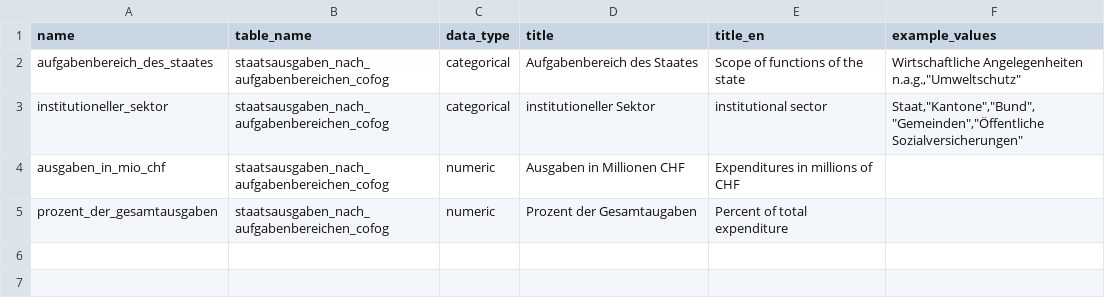
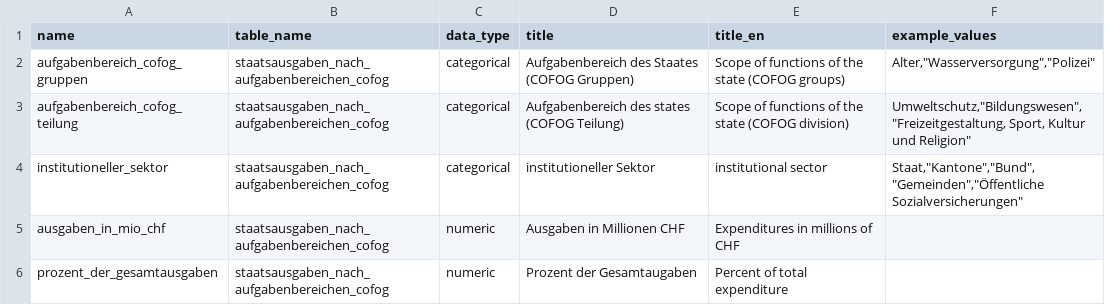
Before and after one commit to statistikZH/statbotData, a CSV file: pipelines/S3/metadata_table_columns.csv, drawn as a sheet.

```diff
--- a/pipelines/S3/metadata_table_columns.csv
+++ b/pipelines/S3/metadata_table_columns.csv
@@ -1,3 +1,4 @@
 name;table_name;data_type;title;title_en;example_values
-aufgabenbereich_des_staates;staatsausgaben_nach_aufgabenbereichen_cofog;categorical;Aufgabenbereich des Staates;Scope of functions of the state;"Wirtschaftliche Angelegenheiten n.a.g.","Umweltschutz"
+aufgabenbereich_cofog_gruppen;staatsausgaben_nach_aufgabenbereichen_cofog;categorical;Aufgabenbereich des Staates (COFOG Gruppen);Scope of functions of the state (COFOG groups);"Alter","Wasserversorgung","Polizei"
+aufgabenbereich_cofog_teilung;staatsausgaben_nach_aufgabenbereichen_cofog;categorical;Aufgabenbereich des states (COFOG Teilung);Scope of functions of the state (COFOG division);"Umweltschutz","Bildungswesen","Freizeitgestaltung, Sport, Kultur und Religion"
 institutioneller_sektor;staatsausgaben_nach_aufgabenbereichen_cofog;categorical;institutioneller Sektor;institutional sector;"Staat","Kantone","Bund","Gemeinden","Öffentliche Sozialversicherungen"
```
Also changed, not shown: pipelines/S3/sample.csv, 4 other files.
